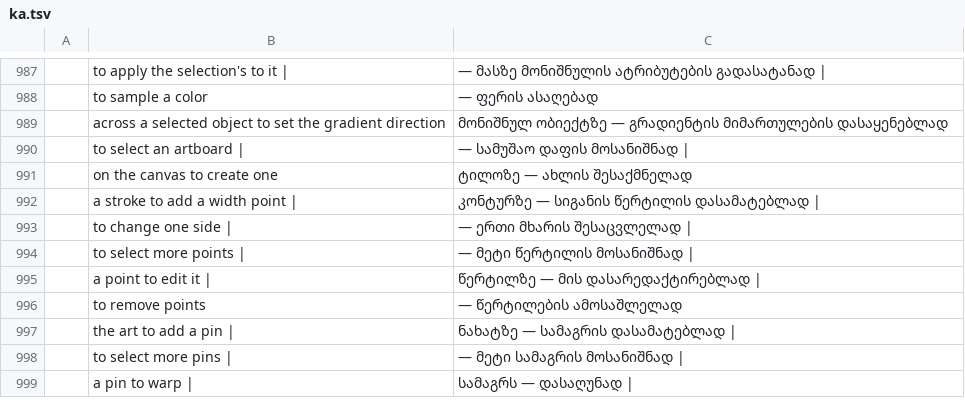
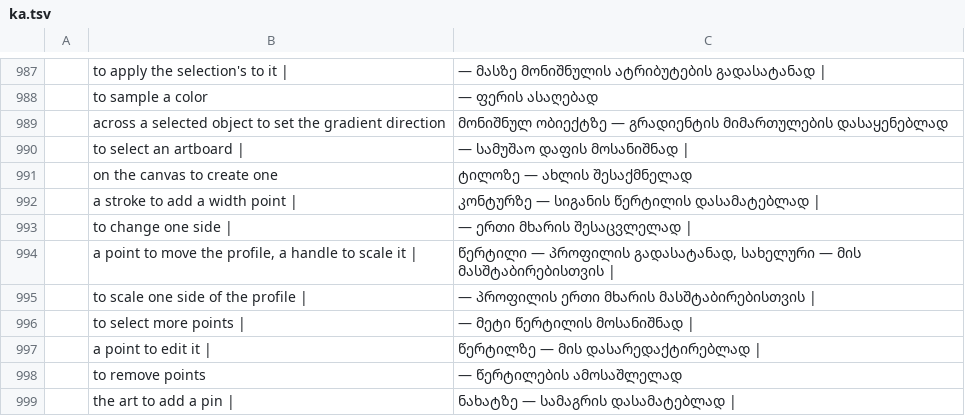
Before and after one commit to Daiduong/vectorcraft, a TSV file: crates/ui-egui/src/i18n/ka.tsv, drawn as a sheet; only a part is shown, gaps mark what is left out; the shorter side is filled out with more unchanged rows; the diff names each change by its address in the sheet, - before the commit and + after, or states it on an @@ line.

Commit message:
Width tool: Alt reaches several points, Alt+Shift scales one side
Alt on a drag of several selected points now works as it does on one: the
side is decided while the drag runs instead of at the press, and it changes
that one side of every selected point. Alt+Shift scales only the side whose
handle the drag began on, across the point's smooth run.

Review follow-ups in the same pass:
- a corner at the point's own t bounds its smooth run on both sides, so a
  width point sitting on a sharp corner scales alone instead of dragging
  the whole profile round a closed path (regression test added);
- a Shift-press has to move a few pixels before it counts as a drag, so
  jitter no longer turns a Shift-click into a no-op elastic drag;
- elastic drags record "Width Profile" as their undo step;
- the parity row cites Illustrator's help for the move half and marks the
  handle half and its one-sided form as our extension;
- the hint bar names Alt+Shift+Drag, with a row in every complete catalog
  (this also completes Georgian, which lost the Shift+Drag row in the
  merge from main).

Tests: 468 tools lib tests, 61 i18n tests, 29 width-pointer regressions.

```diff
--- a/crates/ui-egui/src/i18n/ka.tsv
+++ b/crates/ui-egui/src/i18n/ka.tsv
+row 994:  | a point to move the profile, a handle to scale it | | წერტილი — პროფილის გადასატანად, სახელური — მის მასშტაბირებისთვის
+row 995:  | to scale one side of the profile | | — პროფილის ერთი მხარის მასშტაბირებისთვის
```
Also changed, not shown: crates/ui-egui/src/i18n/bg.tsv, crates/ui-egui/src/i18n/el.tsv, 25 other files.
